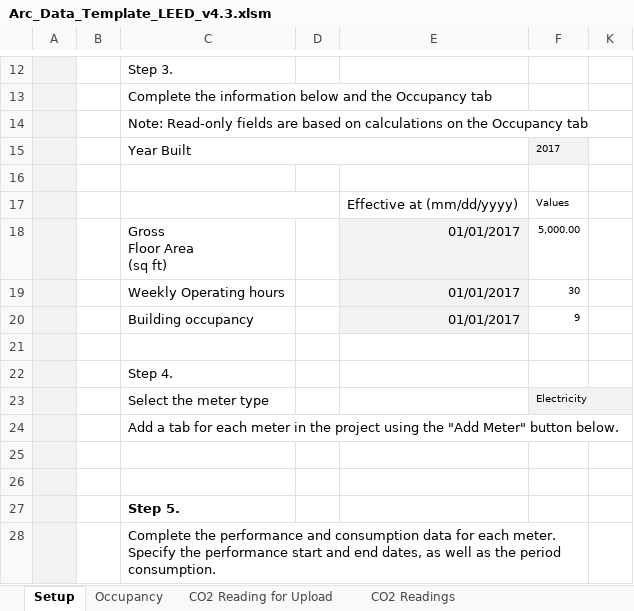
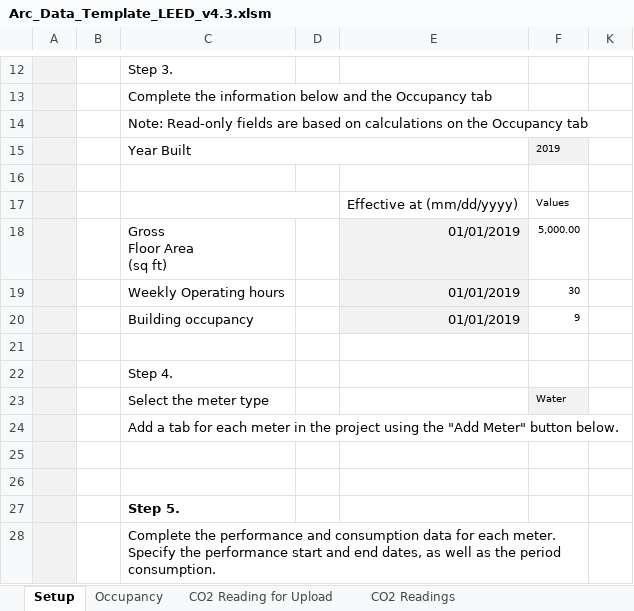
Before and after one commit to saurav1501/AutomationArc, an Excel workbook: AutomationArc/ARCDataTemplete/Arc_Data_Template_LEED_v4.3.xlsm, sheet Setup, drawn as a sheet; only a part is shown, gaps mark what is left out; values as stored, in another font and other column widths than the file's, no borders; charts and pictures not drawn; the diff names each change by its address in the sheet, - before the commit and + after, or states it on an @@ line.

```diff
--- a/AutomationArc/ARCDataTemplete/Arc_Data_Template_LEED_v4.3.xlsm (sheet Setup)
+++ b/AutomationArc/ARCDataTemplete/Arc_Data_Template_LEED_v4.3.xlsm (sheet Setup)
-F15: 2017
+F15: 2019
-E18:E20: 01/01/2017
+E18:E20: 01/01/2019
-F23: Electricity
+F23: Water
```
Also changed, not shown: sheet Waste Stream, sheet TVOC Readings, sheet TVOC Reading for Upload, sheet AnalyticsWater meter via upload, sheet CO2 Readings, sheet CO2 Reading for Upload, 2 more sheets, other sheet tabs, hidden cells, charts or pictures, 5 other files.
